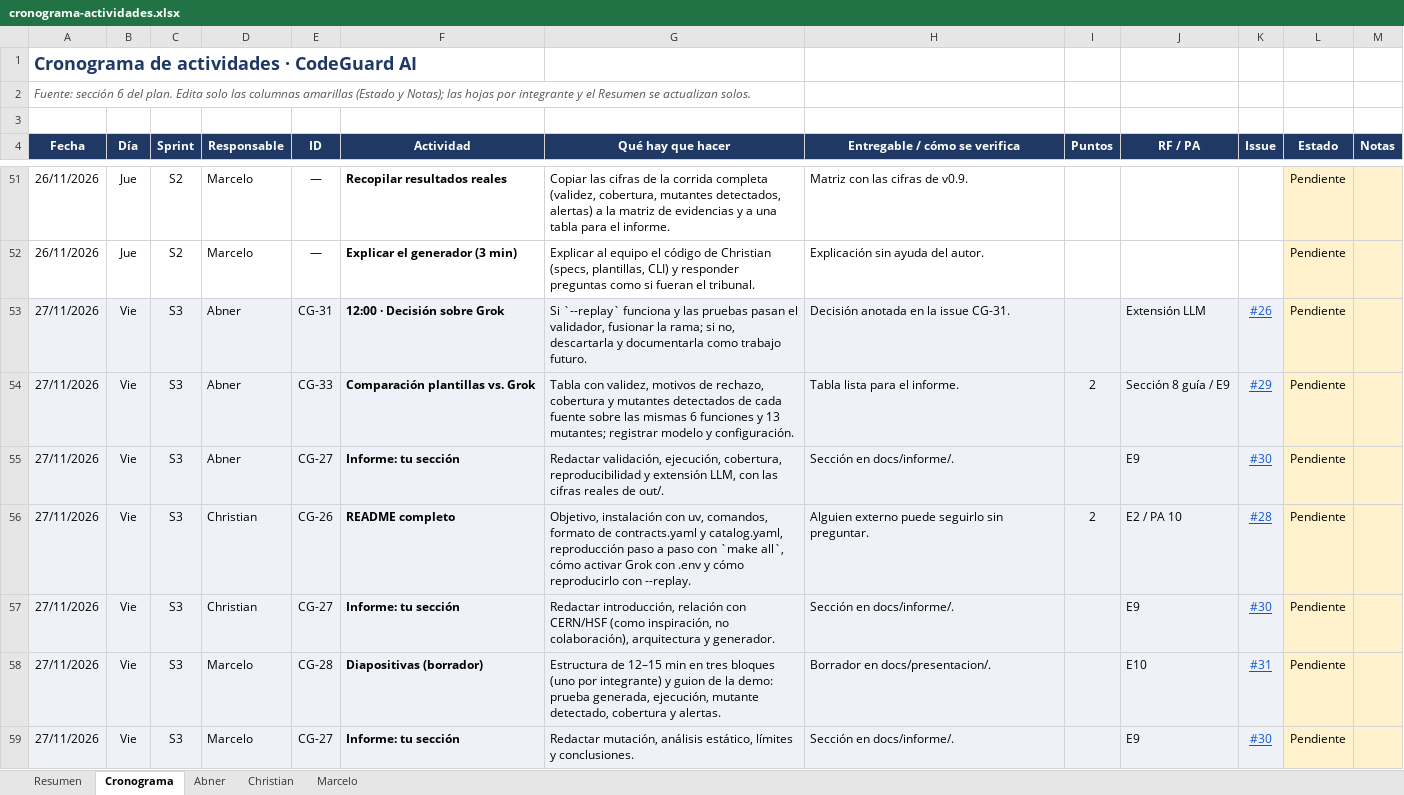
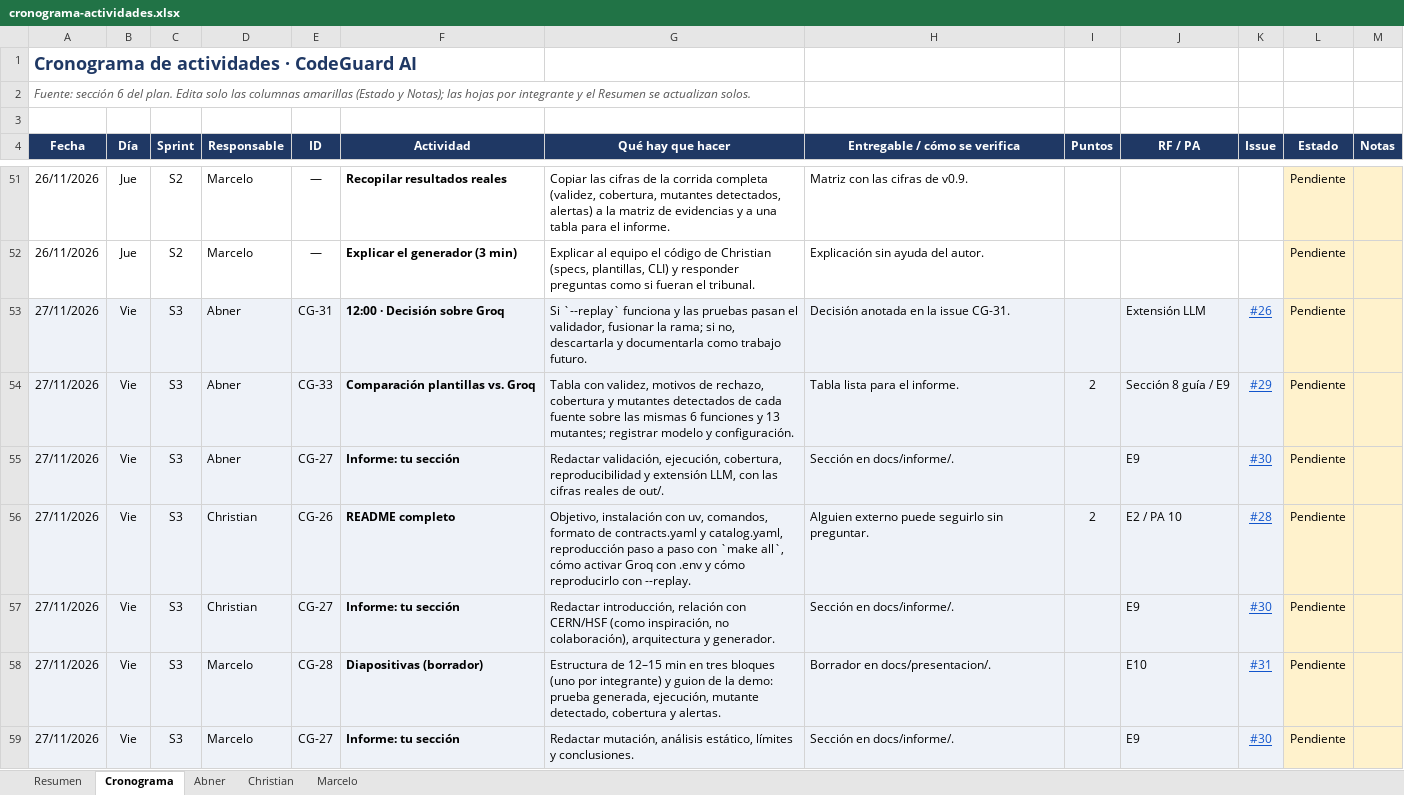
Before and after one commit to adarboleda/codeguard-ai, an Excel workbook: docs/cronograma-actividades.xlsx, sheet Cronograma, drawn as a sheet; only a part is shown, gaps mark what is left out; values as stored, in another font and other column widths than the file's, no borders; conditional formats not drawn; the diff covers the shown part only; the diff names each change by its address in the sheet, - before the commit and + after, or states it on an @@ line.

Commit message:
chore: cambiar la extension de LLM de Grok (xAI) a Groq (#35)

```diff
--- a/docs/cronograma-actividades.xlsx (sheet Cronograma)
+++ b/docs/cronograma-actividades.xlsx (sheet Cronograma)
-F53 (Actividad): 12:00 · Decisión sobre Grok
+F53 (Actividad): 12:00 · Decisión sobre Groq
-F54 (Actividad): Comparación plantillas vs. Grok
+F54 (Actividad): Comparación plantillas vs. Groq
-G56 (Qué hay que hacer): …cómo activar Grok con .env…
+G56 (Qué hay que hacer): …cómo activar Groq con .env…
```
Also changed, not shown: 15 edited cells elsewhere in this sheet, sheet Abner, sheet Christian, sheet Resumen, 4 other files.
